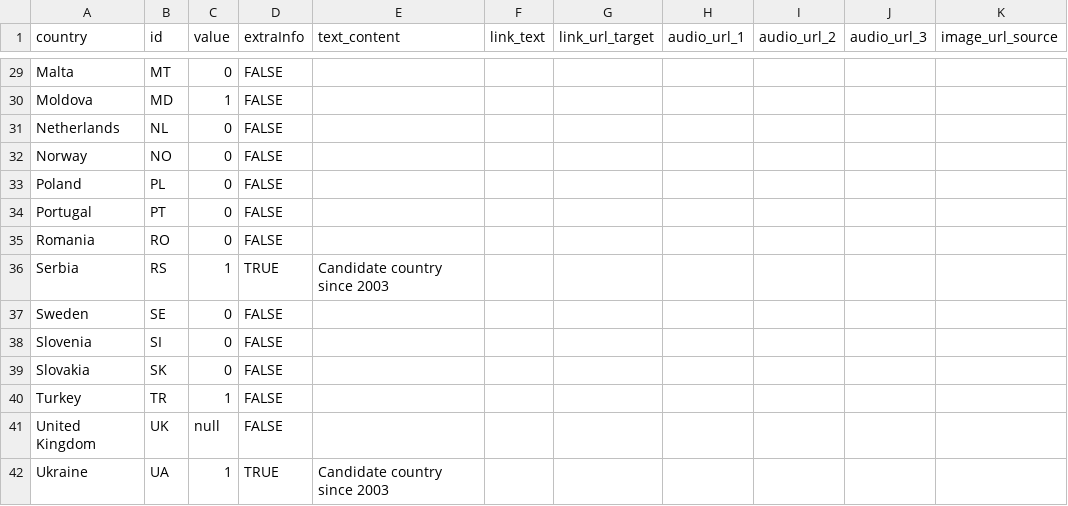
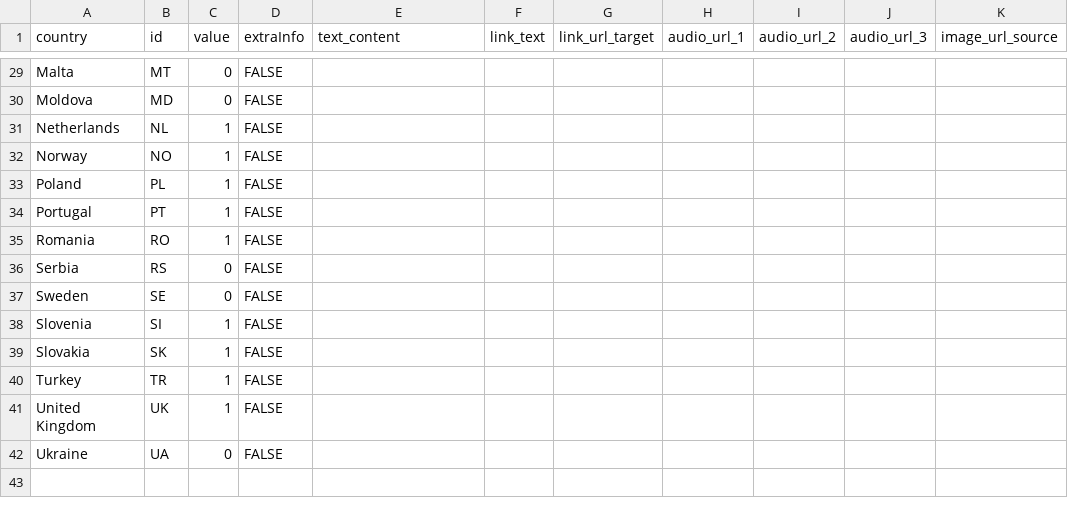
Before and after one commit to EuranetPlus/map-nato-members, a CSV file: static/data/thematic/data.csv, drawn as a sheet; only a part is shown, gaps mark what is left out; the diff covers the shown part only; the diff names each change by its address in the sheet, - before the commit and + after, or states it on an @@ line.

```diff
--- a/static/data/thematic/data.csv
+++ b/static/data/thematic/data.csv
-C30 (value): 1
+C30 (value): 0
-C31:C35 (value): 0
+C31:C35 (value): 1
-C36 (value): 1
+C36 (value): 0
-D36 (extraInfo): TRUE
+D36 (extraInfo): FALSE
-E36 (text_content): Candidate country since 2003
+E36 (text_content): (empty)
-C38:C39 (value): 0
+C38:C39 (value): 1
-C41 (value): null
+C41 (value): 1
-C42 (value): 1
+C42 (value): 0
-D42 (extraInfo): TRUE
+D42 (extraInfo): FALSE
-E42 (text_content): Candidate country since 2003
+E42 (text_content): (empty)
```
Also changed, not shown: 25 edited cells elsewhere in this file.
